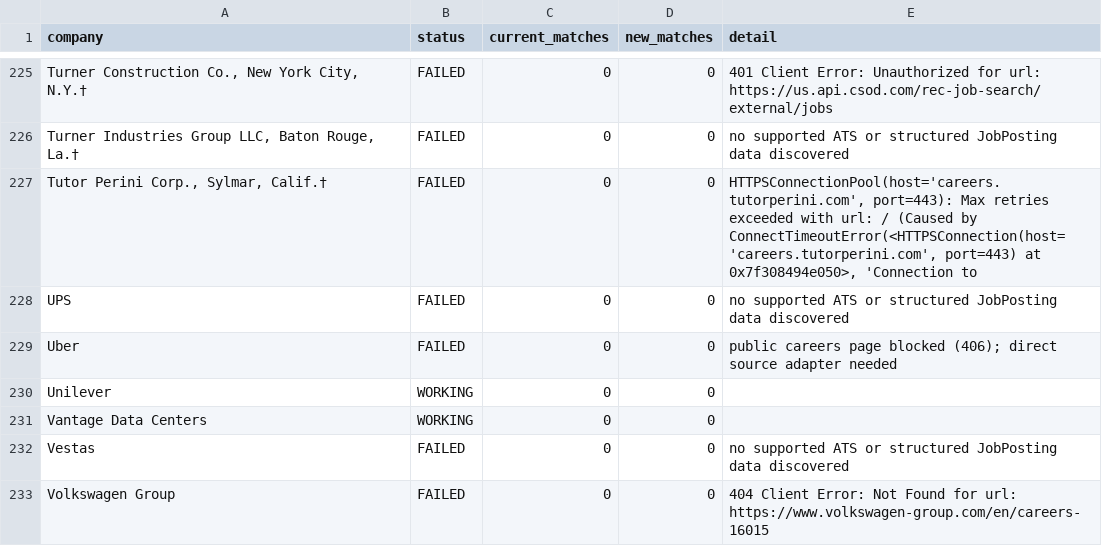
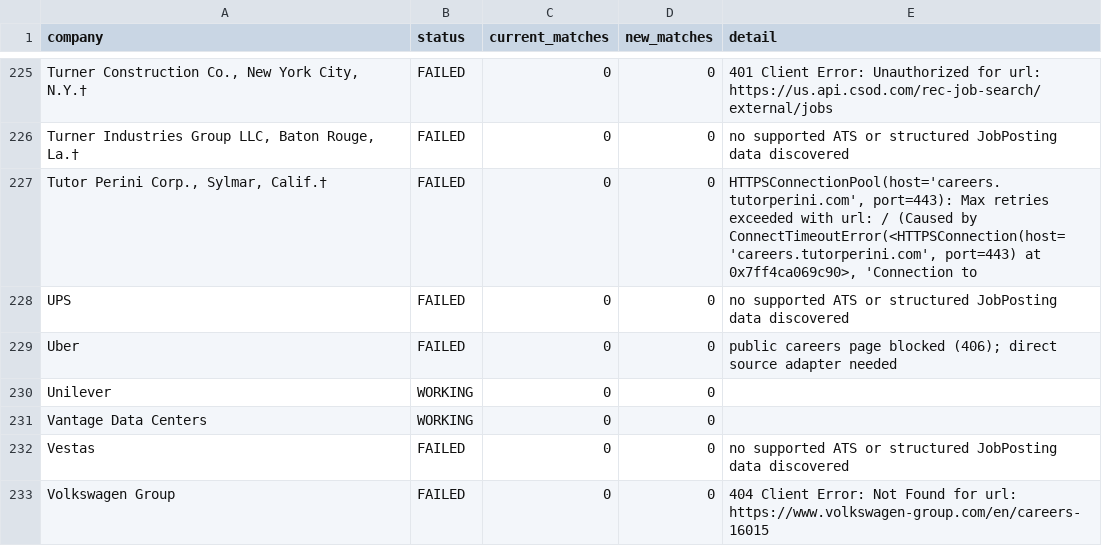
Before and after one commit to sandeepreddy46-max/Jobscrapper, a CSV file: source_health.csv, drawn as a sheet; only a part is shown, gaps mark what is left out; the diff covers the shown part only; the diff names each change by its address in the sheet, - before the commit and + after, or states it on an @@ line.

```diff
--- a/source_health.csv
+++ b/source_health.csv
-E227 (detail): …port=443) at 0x7f308494e050>, 'Connection to
+E227 (detail): …port=443) at 0x7ff4ca069c90>, 'Connection to
```
Also changed, not shown: 8 edited cells elsewhere in this file, 1 other file.
